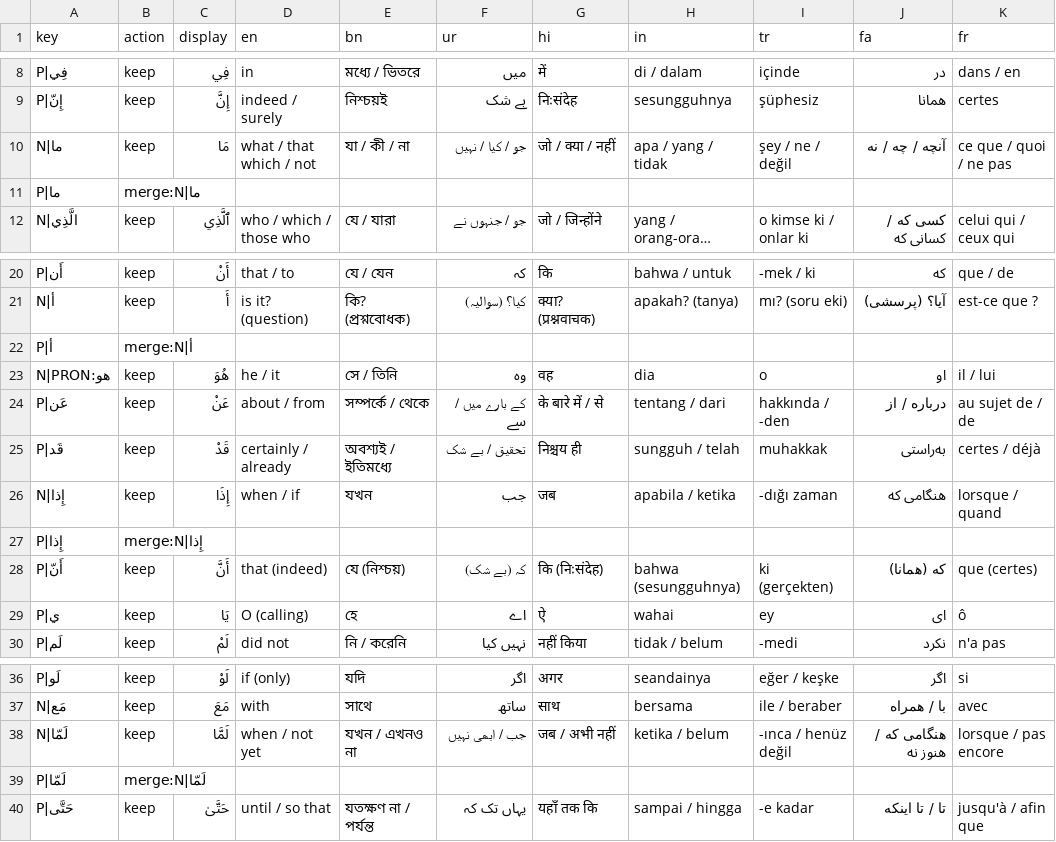
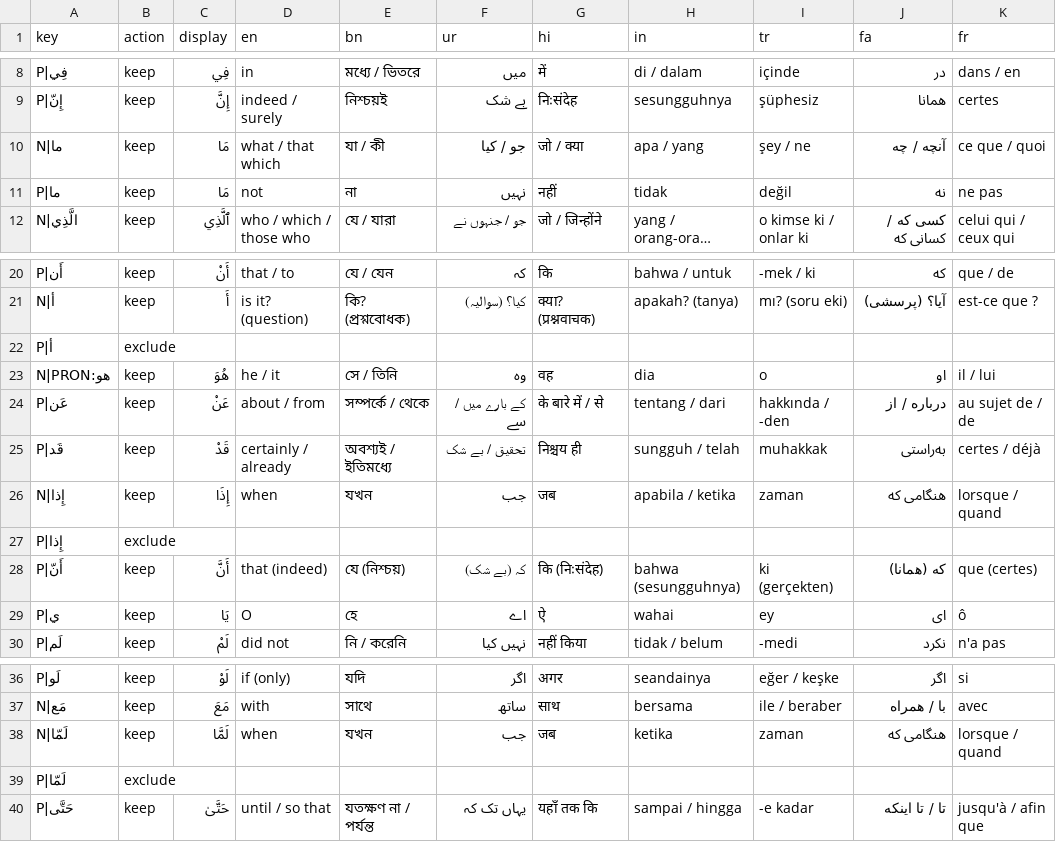
Before and after one commit to deanybytes/QuranicWords, a TSV file: tools/pipeline/overrides/function_words.tsv, drawn as a sheet; only a part is shown, gaps mark what is left out; long unchanged cells end in …; the diff covers the shown part only; the diff names each change by its address in the sheet, - before the commit and + after, or states it on an @@ line.

```diff
--- a/tools/pipeline/overrides/function_words.tsv
+++ b/tools/pipeline/overrides/function_words.tsv
-D10 (en): what / that which / not
+D10 (en): what / that which
-E10 (bn): যা / কী / না
+E10 (bn): যা / কী
-F10 (ur): جو / کیا / نہیں
+F10 (ur): جو / کیا
-G10 (hi): जो / क्या / नहीं
+G10 (hi): जो / क्या
-H10 (in): apa / yang / tidak
+H10 (in): apa / yang
-I10 (tr): şey / ne / değil
+I10 (tr): şey / ne
-J10 (fa): آنچه / چه / نه
+J10 (fa): آنچه / چه
-K10 (fr): ce que / quoi / ne pas
+K10 (fr): ce que / quoi
-B11 (action): merge:N|ما
+B11 (action): keep
-C11 (display): (empty)
+C11 (display): مَا
-D11 (en): (empty)
+D11 (en): not
-E11 (bn): (empty)
+E11 (bn): না
-F11 (ur): (empty)
+F11 (ur): نہیں
-G11 (hi): (empty)
+G11 (hi): नहीं
-H11 (in): (empty)
+H11 (in): tidak
-I11 (tr): (empty)
+I11 (tr): değil
-J11 (fa): (empty)
+J11 (fa): نه
-K11 (fr): (empty)
+K11 (fr): ne pas
-B22 (action): merge:N|أ
+B22 (action): exclude
-D26 (en): when / if
+D26 (en): when
-I26 (tr): -dığı zaman
+I26 (tr): zaman
-B27 (action): merge:N|إِذا
+B27 (action): exclude
-D29 (en): O (calling)
+D29 (en): O
-D38 (en): when / not yet
+D38 (en): when
-E38 (bn): যখন / এখনও না
+E38 (bn): যখন
-F38 (ur): جب / ابھی نہیں
+F38 (ur): جب
-G38 (hi): जब / अभी नहीं
+G38 (hi): जब
-H38 (in): ketika / belum
+H38 (in): ketika
-I38 (tr): -ınca / henüz değil
+I38 (tr): zaman
-J38 (fa): هنگامی که / هنوز نه
+J38 (fa): هنگامی که
-K38 (fr): lorsque / pas encore
+K38 (fr): lorsque / quand
-B39 (action): merge:N|لَمّا
+B39 (action): exclude
```
Also changed, not shown: 10 edited cells elsewhere in this file, tools/pipeline/reports/excluded_lemmas.tsv, 21 other files.
